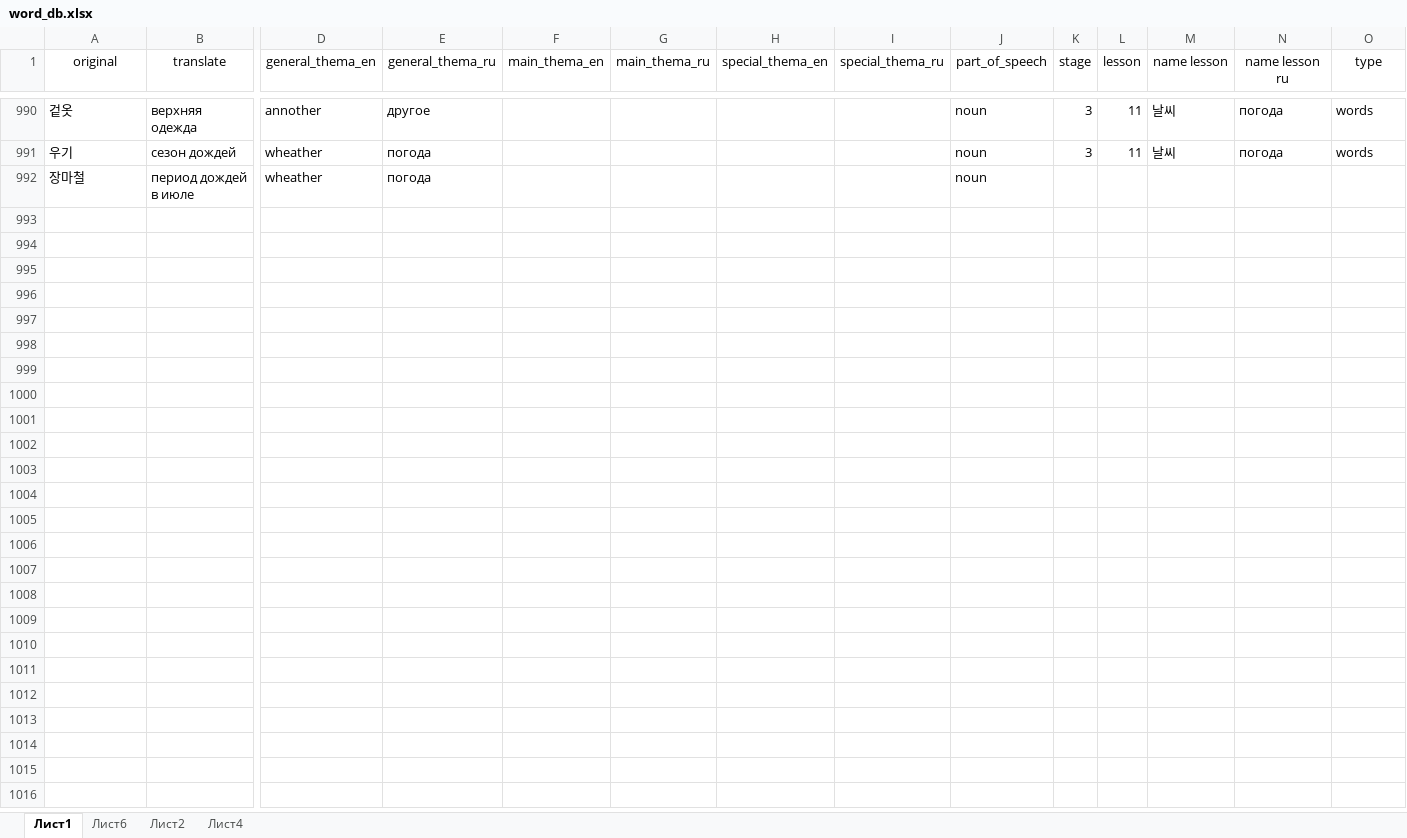
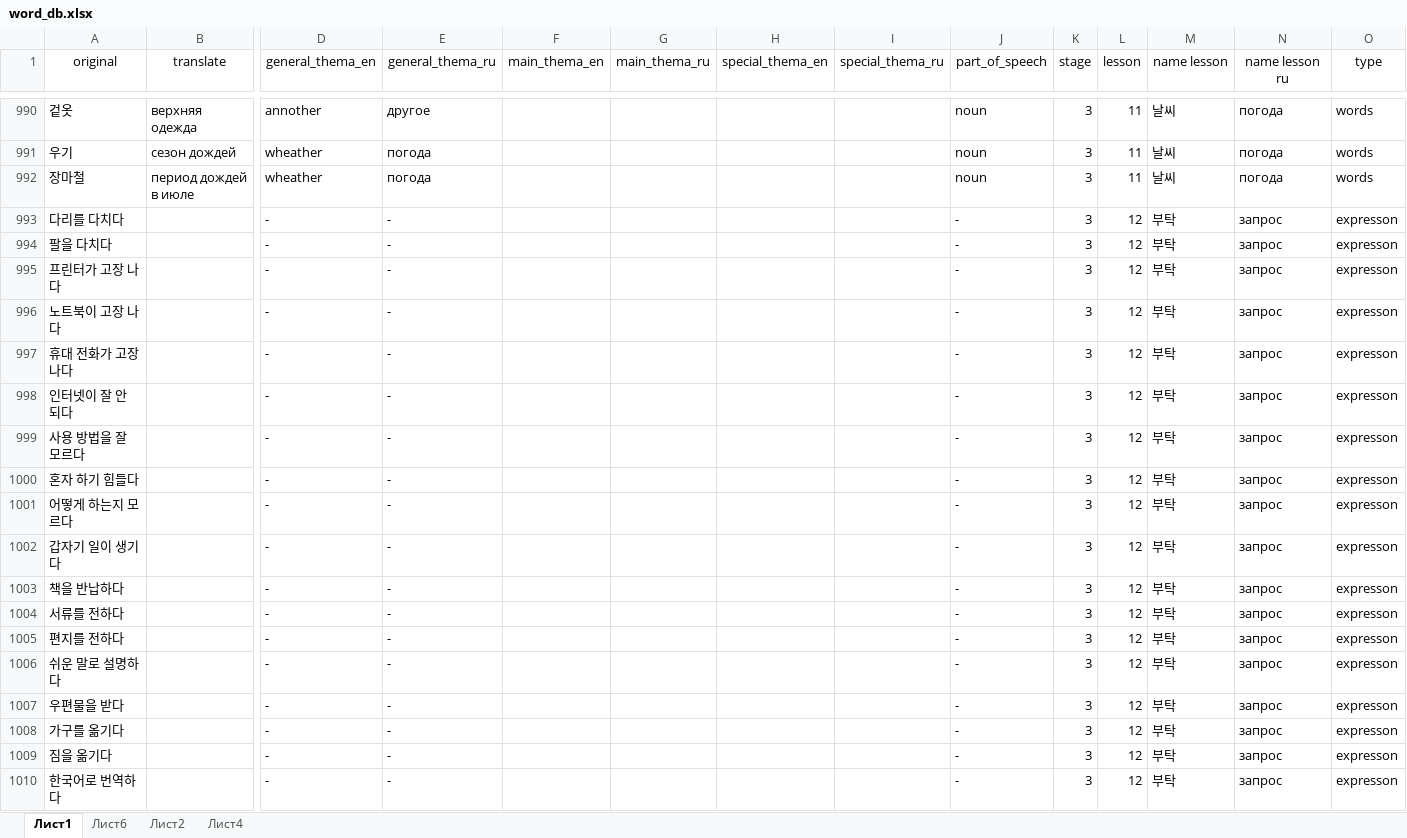
Before and after one commit to zinchuk0480/korean, an Excel workbook: static/word_db.xlsx, sheet Лист1, drawn as a sheet; only a part is shown, gaps mark what is left out; values as stored, in another font and other column widths than the file's, no borders; conditional formats not drawn; rows hold the shown columns only; the diff covers the shown part only; the diff names each change by its address in the sheet, - before the commit and + after, or states it on an @@ line.

Commit message:
new rules and words 3-12

```diff
--- a/static/word_db.xlsx (sheet Лист1)
+++ b/static/word_db.xlsx (sheet Лист1)
-K992 (stage): (empty)
+K992 (stage): 3
-L992 (lesson): (empty)
+L992 (lesson): 11
-M992 (name lesson): (empty)
+M992 (name lesson): 날씨
-N992 (name lesson ru): (empty)
+N992 (name lesson ru): погода
-O992 (type): (empty)
+O992 (type): words
+row 993: 다리를 다치다 |  | - | - |  |  |  |  | - | 3 | 12 | 부탁 | запрос | expresson
+row 994: 팔을 다치다 |  | - | - |  |  |  |  | - | 3 | 12 | 부탁 | запрос | expresson
+row 995: 프린터가 고장 나다 |  | - | - |  |  |  |  | - | 3 | 12 | 부탁 | запрос | expresson
+row 996: 노트북이 고장 나다 |  | - | - |  |  |  |  | - | 3 | 12 | 부탁 | запрос | expresson
+row 997: 휴대 전화가 고장 나다 |  | - | - |  |  |  |  | - | 3 | 12 | 부탁 | запрос | expresson
+row 998: 인터넷이 잘 안 되다 |  | - | - |  |  |  |  | - | 3 | 12 | 부탁 | запрос | expresson
+row 999: 사용 방법을 잘 모르다 |  | - | - |  |  |  |  | - | 3 | 12 | 부탁 | запрос | expresson
+row 1000: 혼자 하기 힘들다 |  | - | - |  |  |  |  | - | 3 | 12 | 부탁 | запрос | expresson
+row 1001: 어떻게 하는지 모르다 |  | - | - |  |  |  |  | - | 3 | 12 | 부탁 | запрос | expresson
+row 1002: 갑자기 일이 생기다 |  | - | - |  |  |  |  | - | 3 | 12 | 부탁 | запрос | expresson
+row 1003: 책을 반납하다 |  | - | - |  |  |  |  | - | 3 | 12 | 부탁 | запрос | expresson
+row 1004: 서류를 전하다 |  | - | - |  |  |  |  | - | 3 | 12 | 부탁 | запрос | expresson
+row 1005: 편지를 전하다 |  | - | - |  |  |  |  | - | 3 | 12 | 부탁 | запрос | expresson
+row 1006: 쉬운 말로 설명하다 |  | - | - |  |  |  |  | - | 3 | 12 | 부탁 | запрос | expresson
+row 1007: 우편물을 받다 |  | - | - |  |  |  |  | - | 3 | 12 | 부탁 | запрос | expresson
+row 1008: 가구를 옮기다 |  | - | - |  |  |  |  | - | 3 | 12 | 부탁 | запрос | expresson
+row 1009: 짐을 옮기다 |  | - | - |  |  |  |  | - | 3 | 12 | 부탁 | запрос | expresson
+row 1010: 한국어로 번역하다 |  | - | - |  |  |  |  | - | 3 | 12 | 부탁 | запрос | expresson
```
Also changed, not shown: 23 added rows and 8 edited cells elsewhere in this sheet, sheet Лист4, sheet Лист6, 1 other file.
